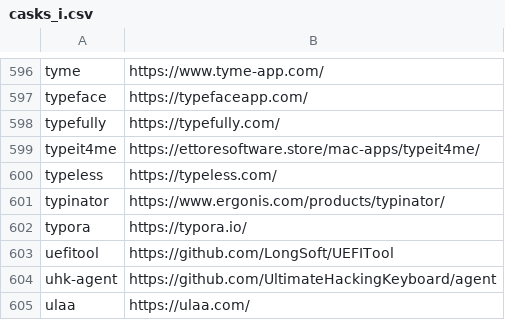
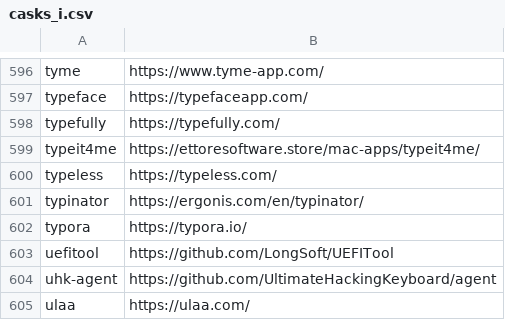
Before and after one commit to tinhkyaw/tinhkyaw, a CSV file: lists/casks_i.csv, drawn as a sheet; only a part is shown, gaps mark what is left out; the diff names each change by its address in the sheet, - before the commit and + after, or states it on an @@ line.

Commit message:
Update casks_i.csv

```diff
--- a/lists/casks_i.csv
+++ b/lists/casks_i.csv
-B601: https://www.ergonis.com/products/typinator/
+B601: https://ergonis.com/en/typinator/
```
